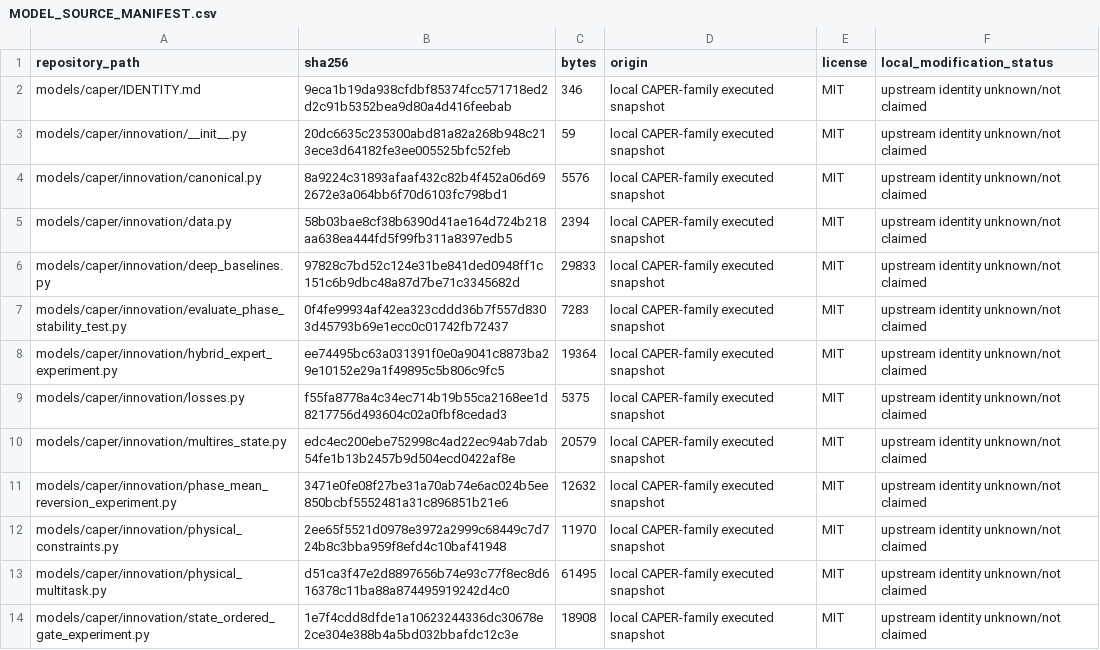
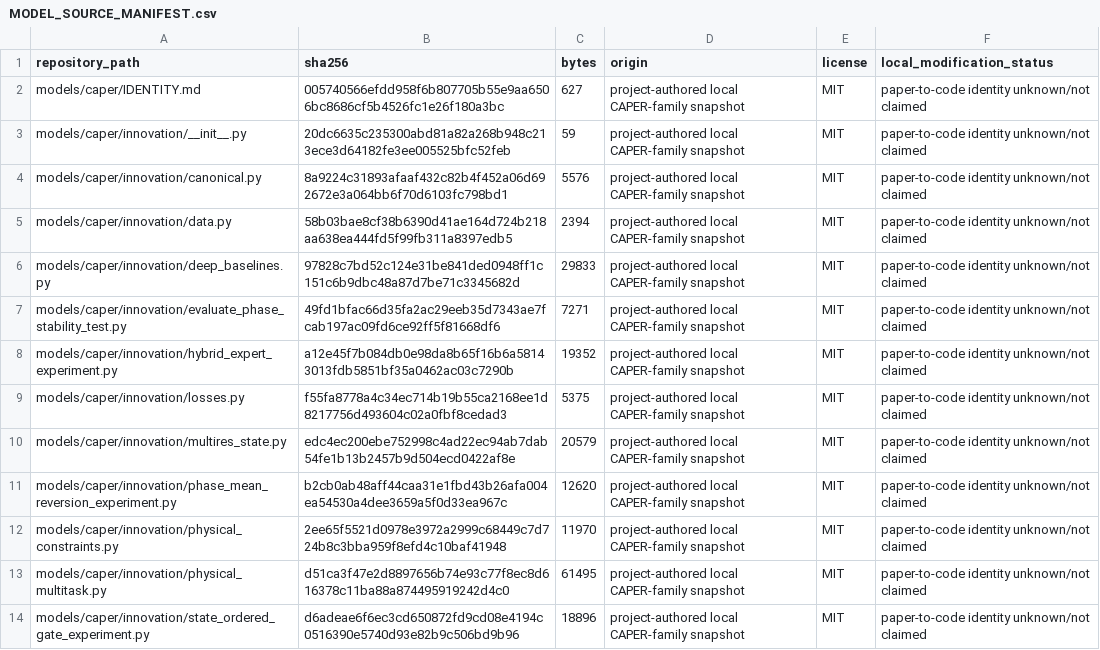
Before and after one commit to FreeSakura/UrbanEV, a CSV file: models/MODEL_SOURCE_MANIFEST.csv, drawn as a sheet; only a part is shown; the diff covers the shown part only.

Commit message:
chore(licenses): document Paris and CAPER provenance

```diff
--- a/models/MODEL_SOURCE_MANIFEST.csv
+++ b/models/MODEL_SOURCE_MANIFEST.csv
@@ -1,14 +1,14 @@
 repository_path,sha256,bytes,origin,license,local_modification_status
-models/caper/IDENTITY.md,9eca1b19da938cfdbf85374fcc571718ed2d2c91b5352bea9d80a4d416feebab,346,local CAPER-family executed snapshot,MIT,upstream identity unknown/not claimed
-models/caper/innovation/__init__.py,20dc6635c235300abd81a82a268b948c213ece3d64182fe3ee005525bfc52feb,59,local CAPER-family executed snapshot,MIT,upstream identity unknown/not claimed
-models/caper/innovation/canonical.py,8a9224c31893afaaf432c82b4f452a06d692672e3a064bb6f70d6103fc798bd1,5576,local CAPER-family executed snapshot,MIT,upstream identity unknown/not claimed
-models/caper/innovation/data.py,58b03bae8cf38b6390d41ae164d724b218aa638ea444fd5f99fb311a8397edb5,2394,local CAPER-family executed snapshot,MIT,upstream identity unknown/not claimed
-models/caper/innovation/deep_baselines.py,97828c7bd52c124e31be841ded0948ff1c151c6b9dbc48a87d7be71c3345682d,29833,local CAPER-family executed snapshot,MIT,upstream identity unknown/not claimed
-models/caper/innovation/evaluate_phase_stability_test.py,0f4fe99934af42ea323cddd36b7f557d8303d45793b69e1ecc0c01742fb72437,7283,local CAPER-family executed snapshot,MIT,upstream identity unknown/not claimed
-models/caper/innovation/hybrid_expert_experiment.py,ee74495bc63a031391f0e0a9041c8873ba29e10152e29a1f49895c5b806c9fc5,19364,local CAPER-family executed snapshot,MIT,upstream identity unknown/not claimed
-models/caper/innovation/losses.py,f55fa8778a4c34ec714b19b55ca2168ee1d8217756d493604c02a0fbf8cedad3,5375,local CAPER-family executed snapshot,MIT,upstream identity unknown/not claimed
-models/caper/innovation/multires_state.py,edc4ec200ebe752998c4ad22ec94ab7dab54fe1b13b2457b9d504ecd0422af8e,20579,local CAPER-family executed snapshot,MIT,upstream identity unknown/not claimed
-models/caper/innovation/phase_mean_reversion_experiment.py,3471e0fe08f27be31a70ab74e6ac024b5ee850bcbf5552481a31c896851b21e6,12632,local CAPER-family executed snapshot,MIT,upstream identity unknown/not claimed
-models/caper/innovation/physical_constraints.py,2ee65f5521d0978e3972a2999c68449c7d724b8c3bba959f8efd4c10baf41948,11970,local CAPER-family executed snapshot,MIT,upstream identity unknown/not claimed
-models/caper/innovation/physical_multitask.py,d51ca3f47e2d8897656b74e93c77f8ec8d616378c11ba88a874495919242d4c0,61495,local CAPER-family executed snapshot,MIT,upstream identity unknown/not claimed
-models/caper/innovation/state_ordered_gate_experiment.py,1e7f4cdd8dfde1a10623244336dc30678e2ce304e388b4a5bd032bbafdc12c3e,18908,local CAPER-family executed snapshot,MIT,upstream identity unknown/not claimed
+models/caper/IDENTITY.md,005740566efdd958f6b807705b55e9aa6506bc8686cf5b4526fc1e26f180a3bc,627,project-authored local CAPER-family snapshot,MIT,paper-to-code identity unknown/not claimed
+models/caper/innovation/__init__.py,20dc6635c235300abd81a82a268b948c213ece3d64182fe3ee005525bfc52feb,59,project-authored local CAPER-family snapshot,MIT,paper-to-code identity unknown/not claimed
+models/caper/innovation/canonical.py,8a9224c31893afaaf432c82b4f452a06d692672e3a064bb6f70d6103fc798bd1,5576,project-authored local CAPER-family snapshot,MIT,paper-to-code identity unknown/not claimed
+models/caper/innovation/data.py,58b03bae8cf38b6390d41ae164d724b218aa638ea444fd5f99fb311a8397edb5,2394,project-authored local CAPER-family snapshot,MIT,paper-to-code identity unknown/not claimed
+models/caper/innovation/deep_baselines.py,97828c7bd52c124e31be841ded0948ff1c151c6b9dbc48a87d7be71c3345682d,29833,project-authored local CAPER-family snapshot,MIT,paper-to-code identity unknown/not claimed
+models/caper/innovation/evaluate_phase_stability_test.py,49fd1bfac66d35fa2ac29eeb35d7343ae7fcab197ac09fd6ce92ff5f81668df6,7271,project-authored local CAPER-family snapshot,MIT,paper-to-code identity unknown/not claimed
+models/caper/innovation/hybrid_expert_experiment.py,a12e45f7b084db0e98da8b65f16b6a58143013fdb5851bf35a0462ac03c7290b,19352,project-authored local CAPER-family snapshot,MIT,paper-to-code identity unknown/not claimed
+models/caper/innovation/losses.py,f55fa8778a4c34ec714b19b55ca2168ee1d8217756d493604c02a0fbf8cedad3,5375,project-authored local CAPER-family snapshot,MIT,paper-to-code identity unknown/not claimed
+models/caper/innovation/multires_state.py,edc4ec200ebe752998c4ad22ec94ab7dab54fe1b13b2457b9d504ecd0422af8e,20579,project-authored local CAPER-family snapshot,MIT,paper-to-code identity unknown/not claimed
+models/caper/innovation/phase_mean_reversion_experiment.py,b2cb0ab48aff44caa31e1fbd43b26afa004ea54530a4dee3659a5f0d33ea967c,12620,project-authored local CAPER-family snapshot,MIT,paper-to-code identity unknown/not claimed
+models/caper/innovation/physical_constraints.py,2ee65f5521d0978e3972a2999c68449c7d724b8c3bba959f8efd4c10baf41948,11970,project-authored local CAPER-family snapshot,MIT,paper-to-code identity unknown/not claimed
+models/caper/innovation/physical_multitask.py,d51ca3f47e2d8897656b74e93c77f8ec8d616378c11ba88a874495919242d4c0,61495,project-authored local CAPER-family snapshot,MIT,paper-to-code identity unknown/not claimed
+models/caper/innovation/state_ordered_gate_experiment.py,d6adeae6f6ec3cd650872fd9cd08e4194c0516390e5740d93e82b9c506bd9b96,18896,project-authored local CAPER-family snapshot,MIT,paper-to-code identity unknown/not claimed
```
Also changed, not shown: 1 added row and 24 edited cells elsewhere in this file, 6 other files.
